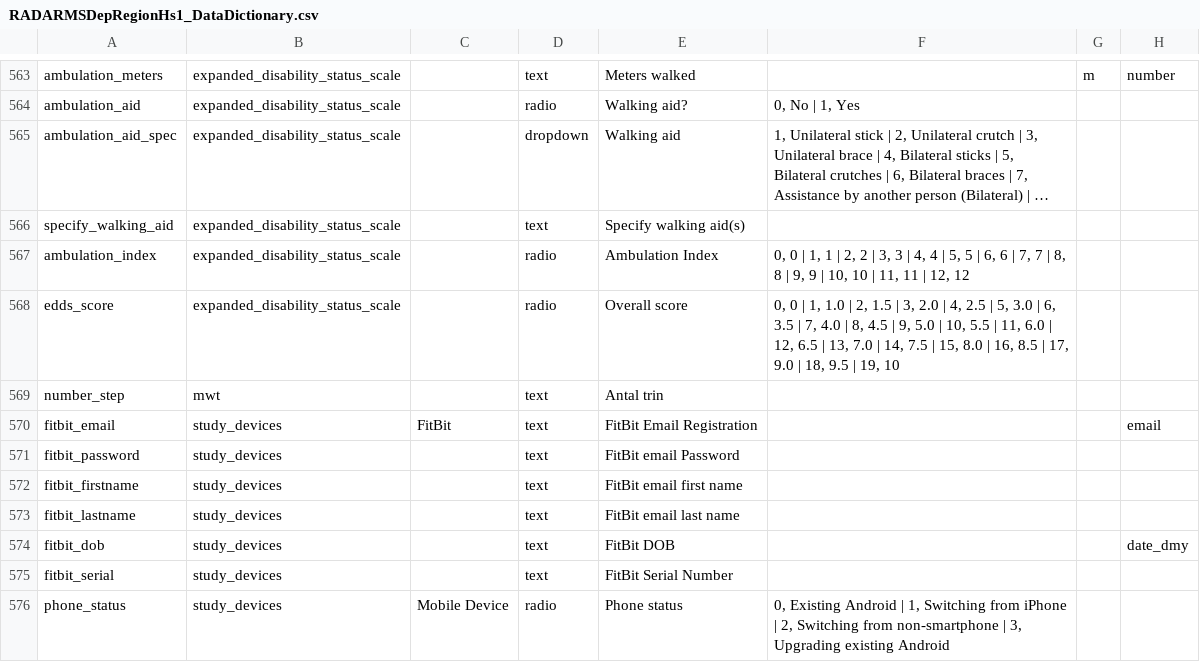
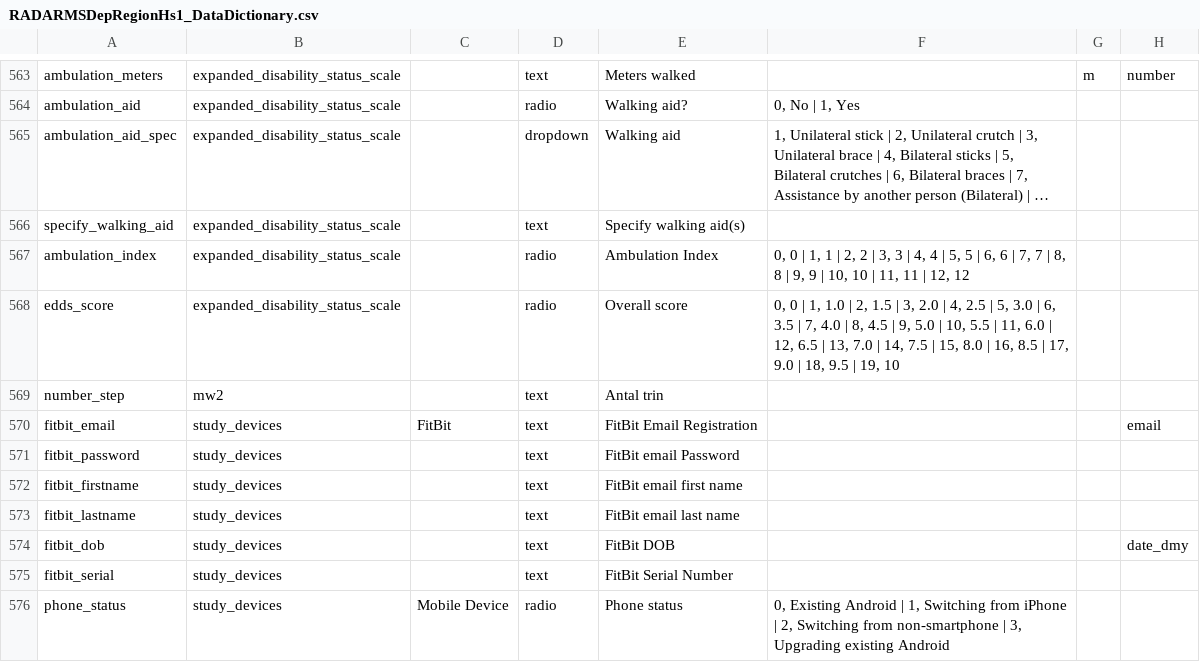
Before and after one commit to RADAR-base/RADAR-CNS-Studies-Data-Dictionary, a CSV file: RADARMSDepRegionHs1/RADARMSDepRegionHs1_DataDictionary.csv, drawn as a sheet; only a part is shown, gaps mark what is left out; long unchanged cells end in …; the diff names each change by its address in the sheet, - before the commit and + after, or states it on an @@ line.

```diff
--- a/RADARMSDepRegionHs1/RADARMSDepRegionHs1_DataDictionary.csv
+++ b/RADARMSDepRegionHs1/RADARMSDepRegionHs1_DataDictionary.csv
-B569: mwt
+B569: mw2
```
Also changed, not shown: RADARMSDepOSRs1/RADARMSDepOSRs1_DataDictionary.csv, RADARMSDepVHIRs1/RADARMSDepVHIRs1_DataDictionary.csv, 3 other files.
